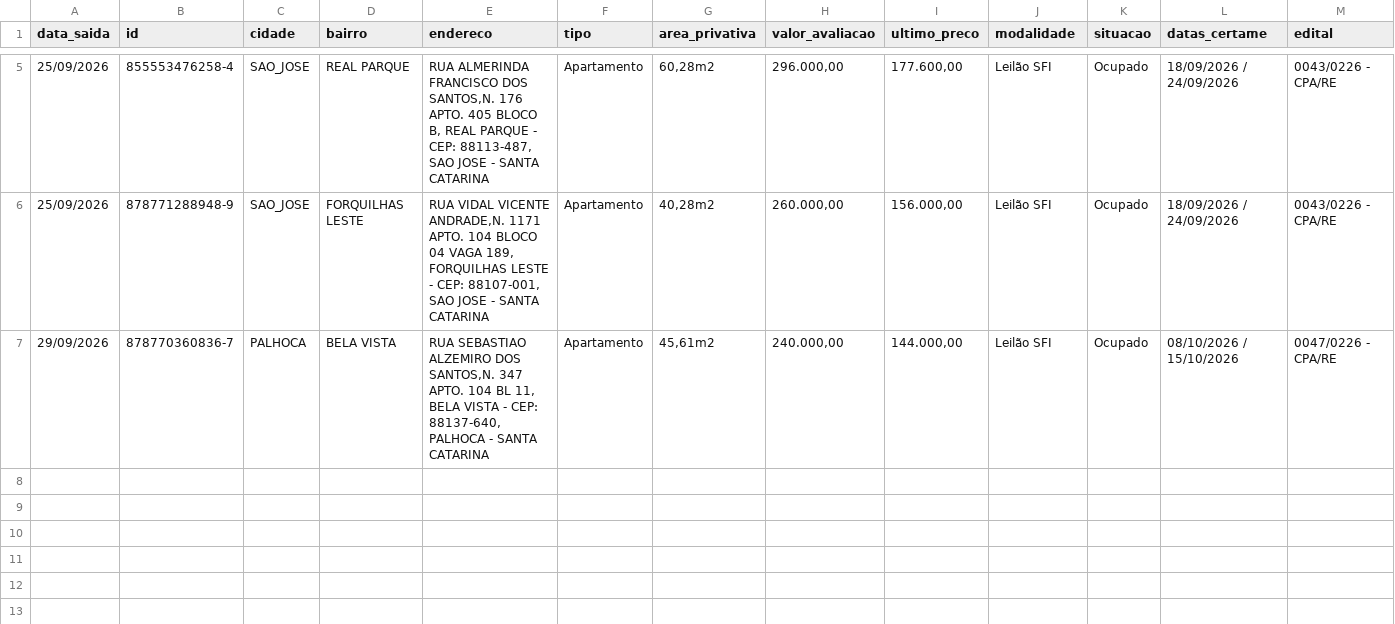
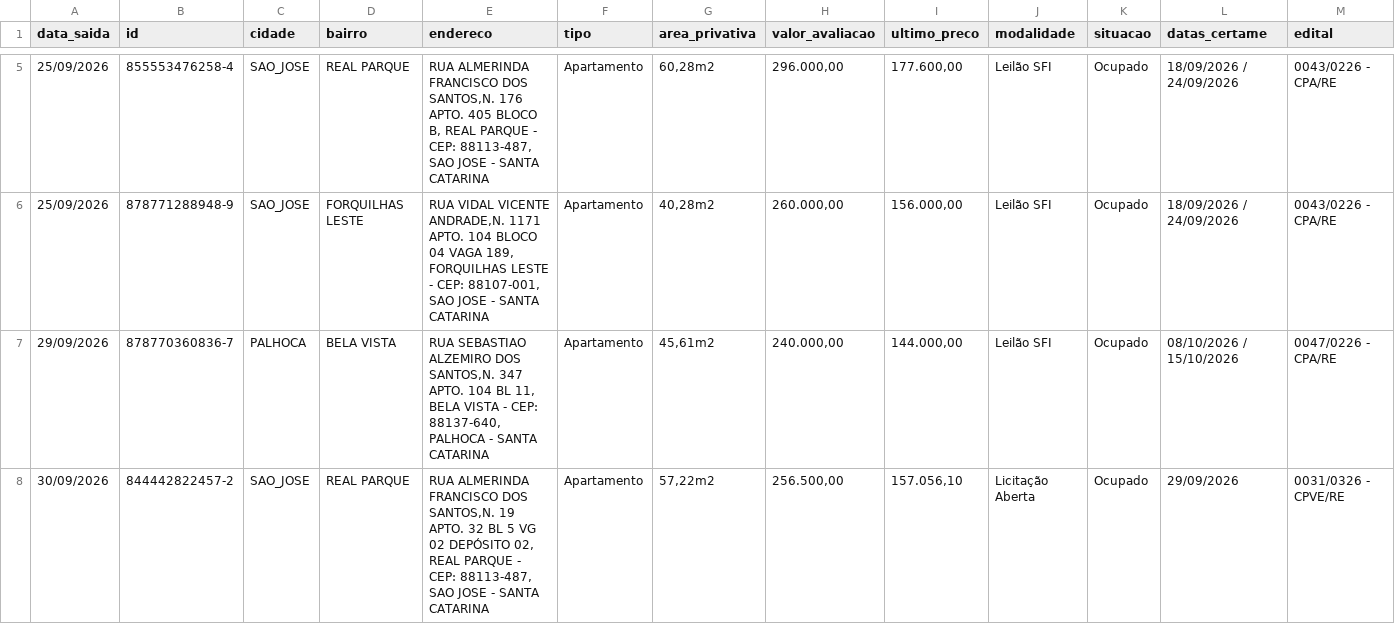
Before and after one commit to Loui-5795/Luiz-Arthur, a CSV file: dados/historico-saidas.csv, drawn as a sheet; only a part is shown, gaps mark what is left out; rows hold the shown columns only; the diff names each change by its address in the sheet, - before the commit and + after, or states it on an @@ line.

```diff
--- a/dados/historico-saidas.csv
+++ b/dados/historico-saidas.csv
+row 8: 30/09/2026 | 844442822457-2 | SAO_JOSE | REAL PARQUE | RUA ALMERINDA FRANCISCO DOS SANTOS,N. 19 APTO. 32 BL 5 VG 02 DEPÓSITO 02, REAL PARQUE - CEP: 88113-487, SAO JOSE - SANTA CATARINA | Apartamento | 57,22m2 | 256.500,00 | 157.056,10 | Licitação Aberta | Ocupado | 29/09/2026 | 0031/0326 - CPVE/RE
```
Also changed, not shown: pipeline.csv, 4 other files.
